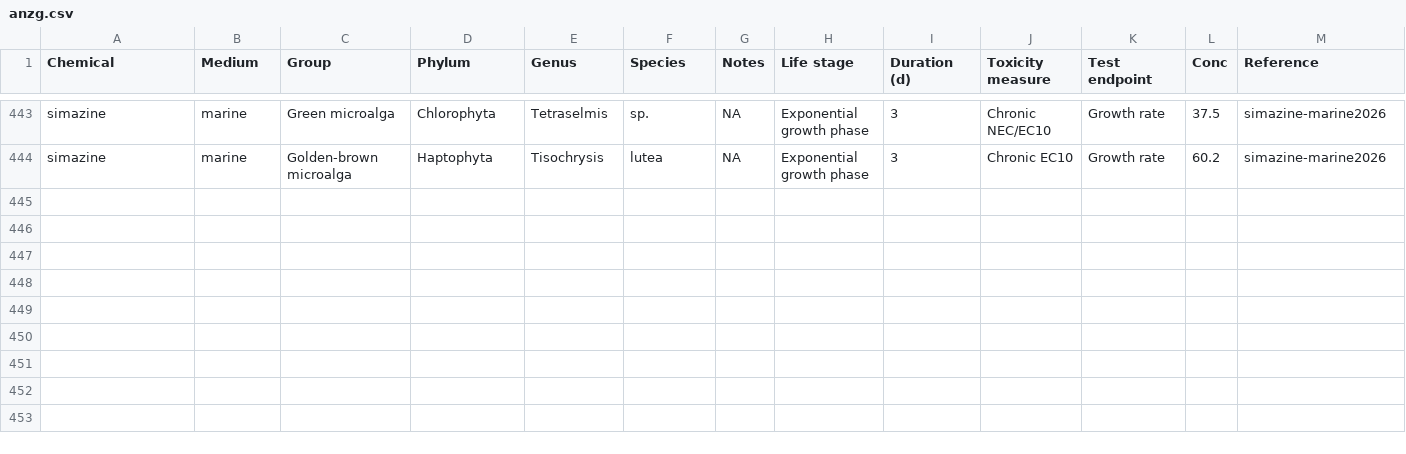
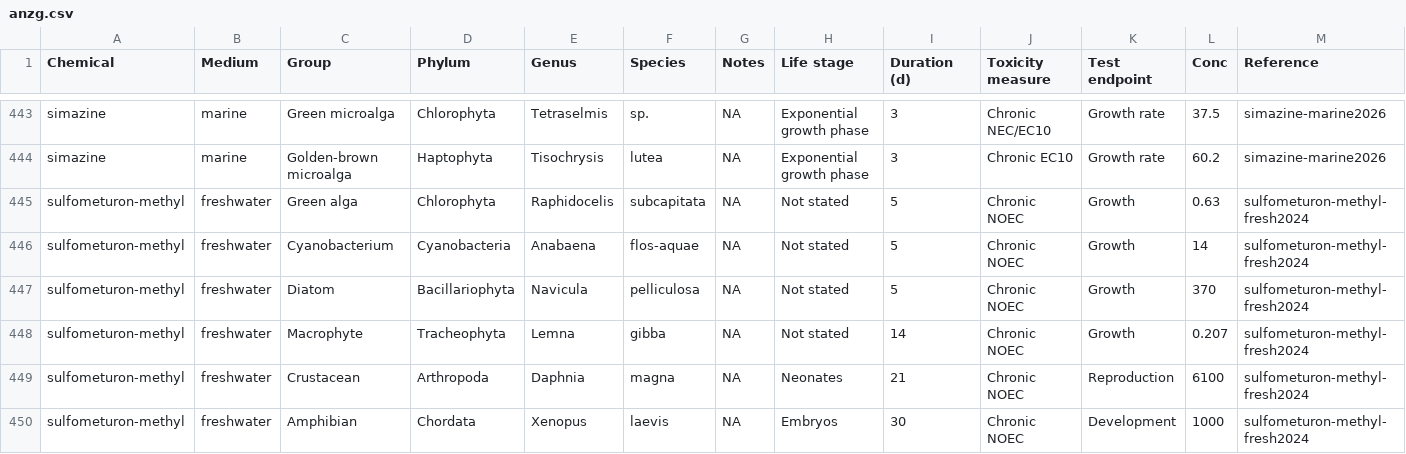
Before and after one commit to open-AIMS/ssddata, a CSV file: data-raw/anzg/anzg.csv, drawn as a sheet; only a part is shown, gaps mark what is left out.

Commit message:
Add sulfometuron_methyl freshwater

```diff
--- a/data-raw/anzg/anzg.csv
+++ b/data-raw/anzg/anzg.csv
@@ -444 +444,7 @@ simazine,marine,Green microalga,Chlorophyta,Tetraselmis,sp.,NA,Exponential growt
 simazine,marine,Golden-brown microalga,Haptophyta,Tisochrysis,lutea,NA,Exponential growth phase,3,Chronic EC10,Growth rate,60.2,simazine-marine2026
+sulfometuron-methyl,freshwater,Green alga,Chlorophyta,Raphidocelis,subcapitata,NA,Not stated,5,Chronic NOEC,Growth,0.63,sulfometuron-methyl-fresh2024
+sulfometuron-methyl,freshwater,Cyanobacterium,Cyanobacteria,Anabaena,flos-aquae,NA,Not stated,5,Chronic NOEC,Growth,14,sulfometuron-methyl-fresh2024
+sulfometuron-methyl,freshwater,Diatom,Bacillariophyta,Navicula,pelliculosa,NA,Not stated,5,Chronic NOEC,Growth,370,sulfometuron-methyl-fresh2024
+sulfometuron-methyl,freshwater,Macrophyte,Tracheophyta,Lemna,gibba,NA,Not stated,14,Chronic NOEC,Growth,0.207,sulfometuron-methyl-fresh2024
+sulfometuron-methyl,freshwater,Crustacean,Arthropoda,Daphnia,magna,NA,Neonates,21,Chronic NOEC,Reproduction,6100,sulfometuron-methyl-fresh2024
+sulfometuron-methyl,freshwater,Amphibian,Chordata,Xenopus,laevis,NA,Embryos,30,Chronic NOEC,Development,1000,sulfometuron-methyl-fresh2024
```
Also changed, not shown: 3 other files.
